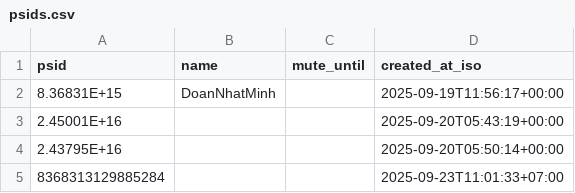
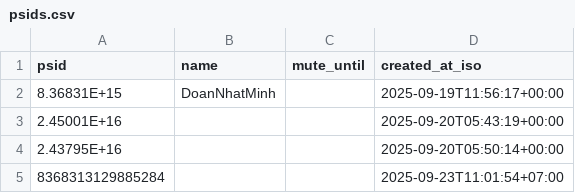
Before and after one commit to doanminh2203/messenger-weekly, a CSV file: psids.csv, drawn as a sheet.

Commit message:
upsert psid on message

```diff
--- a/psids.csv
+++ b/psids.csv
@@ -4,2 +4,2 @@ psid,name,mute_until,created_at_iso
 2.43795E+16,,,2025-09-20T05:50:14+00:00
-8368313129885284,,,2025-09-23T11:01:33+07:00
+8368313129885284,,,2025-09-23T11:01:54+07:00
```
